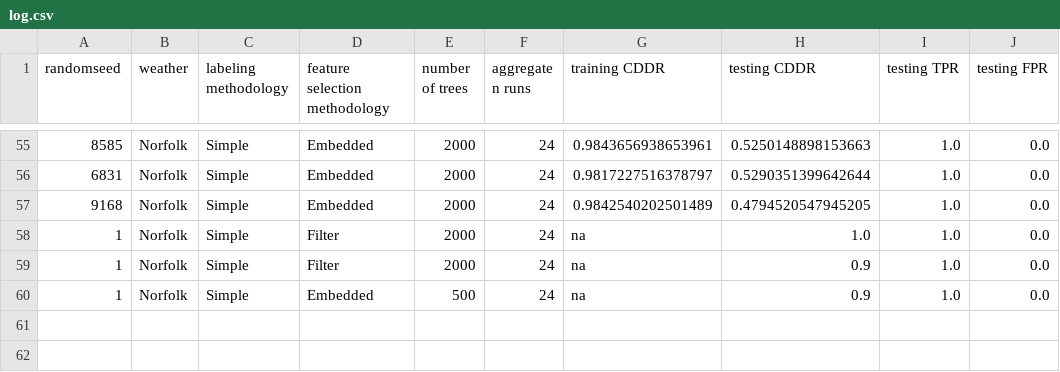
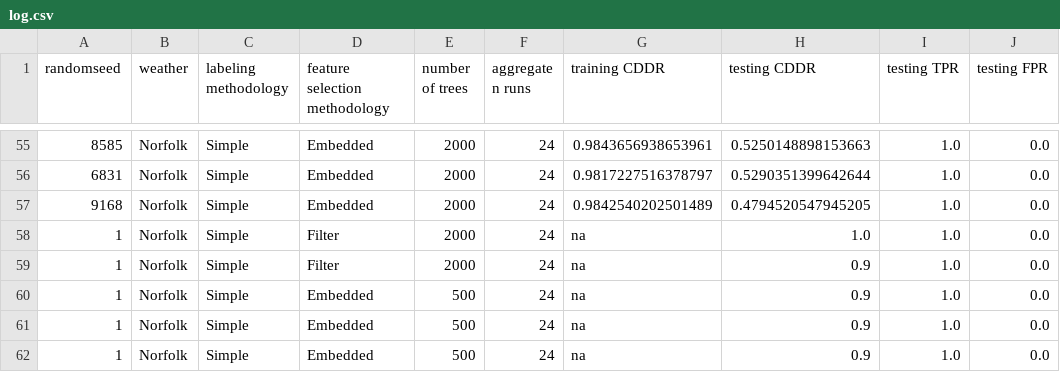
Before and after one commit to JanghyunJK/FDD_RF_Repo, a CSV file: run/results/log.csv, drawn as a sheet; only a part is shown, gaps mark what is left out.

Commit message:
Update log.csv

```diff
--- a/run/results/log.csv
+++ b/run/results/log.csv
@@ -60 +60,3 @@ randomseed,weather,labeling methodology,feature selection methodology,number of
 1,Norfolk,Simple,Embedded,500,24,na,0.9,1.0,0.0
+1,Norfolk,Simple,Embedded,500,24,na,0.9,1.0,0.0
+1,Norfolk,Simple,Embedded,500,24,na,0.9,1.0,0.0
```
